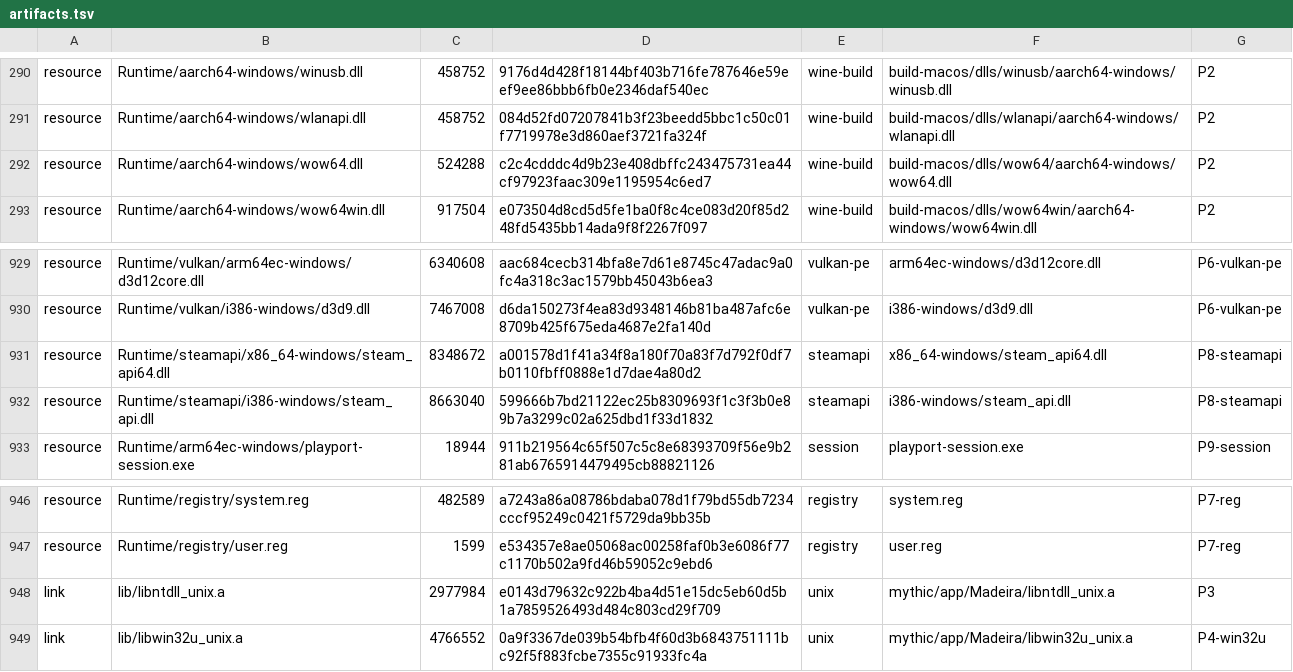
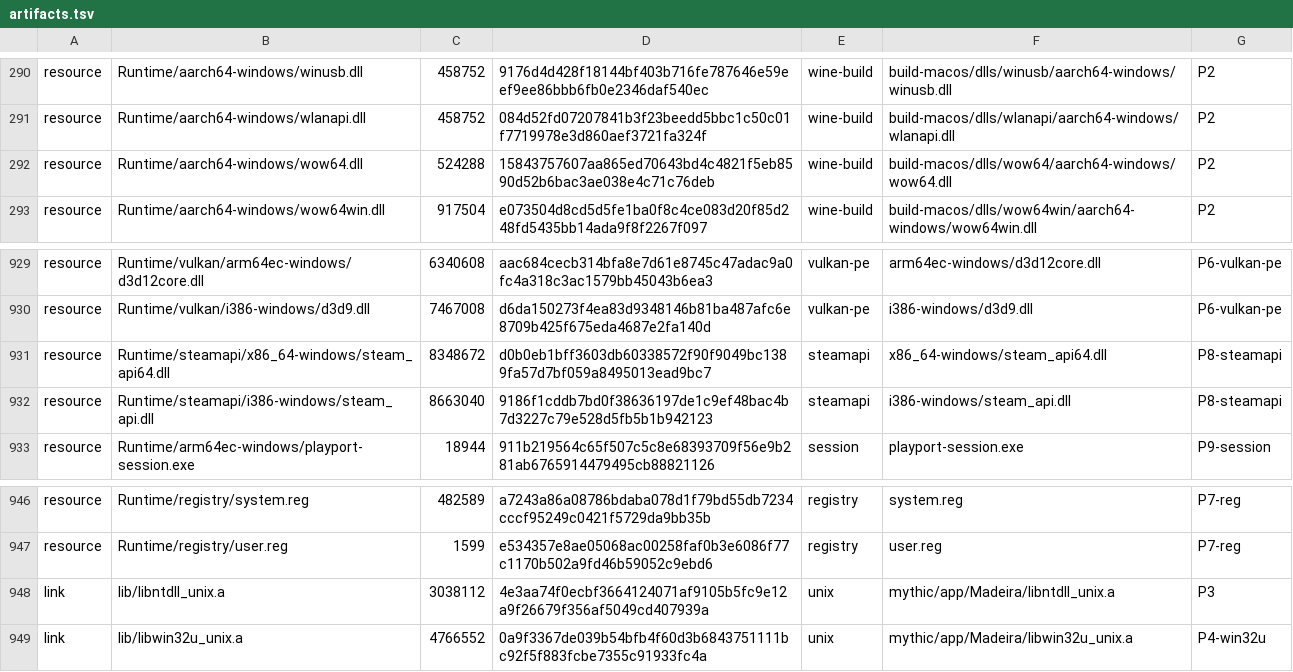
Before and after one commit to playportdev/playport, a TSV file: app/artifacts.tsv, drawn as a sheet; only a part is shown, gaps mark what is left out.

```diff
--- a/app/artifacts.tsv
+++ b/app/artifacts.tsv
@@ -291,3 +291,3 @@ resource	Runtime/aarch64-windows/winusb.dll	458752	9176d4d428f18144bf403b716fe78
 resource	Runtime/aarch64-windows/wlanapi.dll	458752	084d52fd07207841b3f23beedd5bbc1c50c01f7719978e3d860aef3721fa324f	wine-build	build-macos/dlls/wlanapi/aarch64-windows/wlanapi.dll	P2
-resource	Runtime/aarch64-windows/wow64.dll	524288	c2c4cdddc4d9b23e408dbffc243475731ea44cf97923faac309e1195954c6ed7	wine-build	build-macos/dlls/wow64/aarch64-windows/wow64.dll	P2
+resource	Runtime/aarch64-windows/wow64.dll	524288	15843757607aa865ed70643bd4c4821f5eb8590d52b6bac3ae038e4c71c76deb	wine-build	build-macos/dlls/wow64/aarch64-windows/wow64.dll	P2
 resource	Runtime/aarch64-windows/wow64win.dll	917504	e073504d8cd5d5fe1ba0f8c4ce083d20f85d248fd5435bb14ada9f8f2267f097	wine-build	build-macos/dlls/wow64win/aarch64-windows/wow64win.dll	P2
@@ -930,4 +930,4 @@ resource	Runtime/vulkan/arm64ec-windows/d3d12core.dll	6340608	aac684cecb314bfa8e
 resource	Runtime/vulkan/i386-windows/d3d9.dll	7467008	d6da150273f4ea83d9348146b81ba487afc6e8709b425f675eda4687e2fa140d	vulkan-pe	i386-windows/d3d9.dll	P6-vulkan-pe
-resource	Runtime/steamapi/x86_64-windows/steam_api64.dll	8348672	a001578d1f41a34f8a180f70a83f7d792f0df7b0110fbff0888e1d7dae4a80d2	steamapi	x86_64-windows/steam_api64.dll	P8-steamapi
-resource	Runtime/steamapi/i386-windows/steam_api.dll	8663040	599666b7bd21122ec25b8309693f1c3f3b0e89b7a3299c02a625dbd1f33d1832	steamapi	i386-windows/steam_api.dll	P8-steamapi
+resource	Runtime/steamapi/x86_64-windows/steam_api64.dll	8348672	d0b0eb1bff3603db60338572f90f9049bc1389fa57d7bf059a8495013ead9bc7	steamapi	x86_64-windows/steam_api64.dll	P8-steamapi
+resource	Runtime/steamapi/i386-windows/steam_api.dll	8663040	9186f1cddb7bd0f38636197de1c9ef48bac4b7d3227c79e528d5fb5b1b942123	steamapi	i386-windows/steam_api.dll	P8-steamapi
 resource	Runtime/arm64ec-windows/playport-session.exe	18944	911b219564c65f507c5c8e68393709f56e9b281ab6765914479495cb88821126	session	playport-session.exe	P9-session
@@ -947,3 +947,3 @@ resource	Runtime/registry/system.reg	482589	a7243a86a08786bdaba078d1f79bd55db723
 resource	Runtime/registry/user.reg	1599	e534357e8ae05068ac00258faf0b3e6086f77c1170b502a9fd46b59052c9ebd6	registry	user.reg	P7-reg
-link	lib/libntdll_unix.a	2977984	e0143d79632c922b4ba4d51e15dc5eb60d5b1a7859526493d484c803cd29f709	unix	mythic/app/Madeira/libntdll_unix.a	P3
+link	lib/libntdll_unix.a	3038112	4e3aa74f0ecbf3664124071af9105b5fc9e12a9f26679f356af5049cd407939a	unix	mythic/app/Madeira/libntdll_unix.a	P3
 link	lib/libwin32u_unix.a	4766552	0a9f3367de039b54bfb4f60d3b6843751111bc92f5f883fcbe7355c91933fc4a	unix	mythic/app/Madeira/libwin32u_unix.a	P4-win32u
```
Also changed, not shown: build/generated/wine-pe-aarch64-windows.tsv, build/generated/wine-pe-i386-windows.tsv, 8 other files.
